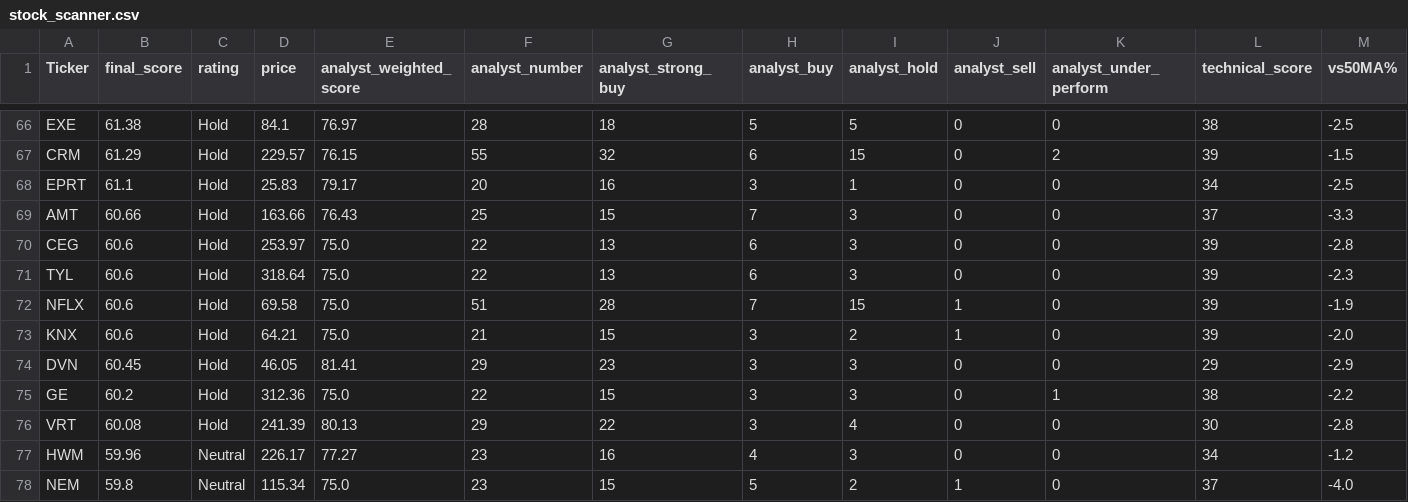
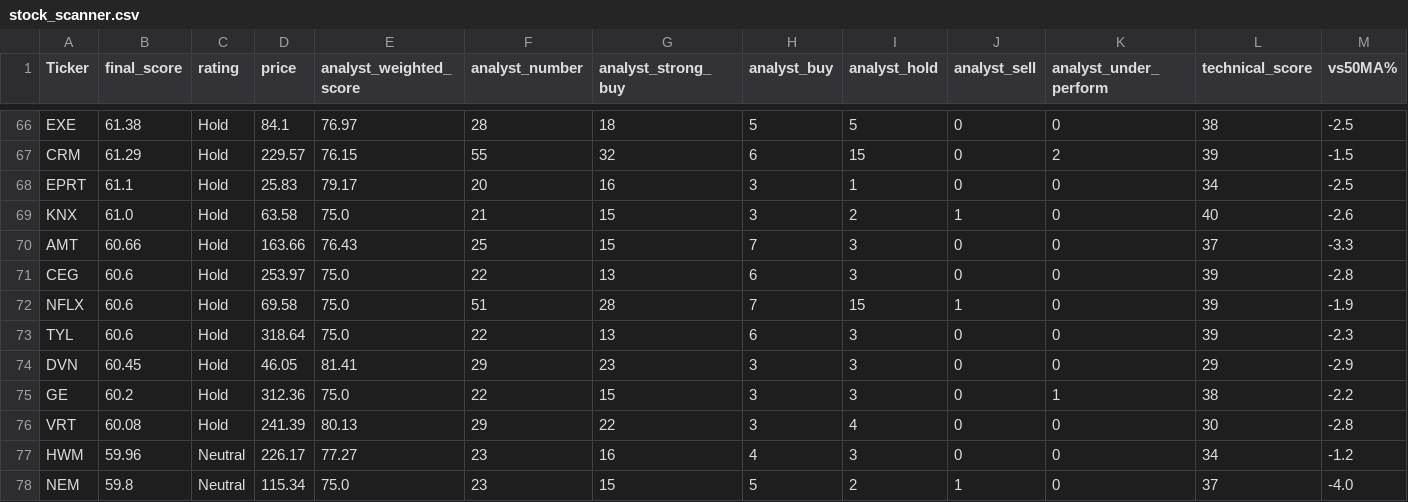
Before and after one commit to 1155125384/scanner_stock, a CSV file: stock_scanner.csv, drawn as a sheet; only a part is shown, gaps mark what is left out; removed rows and columns are numbered as before the commit, all else as after; rows hold the shown columns only; the diff names each change by its address in the sheet, - before the commit and + after, or states it on an @@ line.

```diff
--- a/stock_scanner.csv
+++ b/stock_scanner.csv
+row 69: KNX | 61.0 | Hold | 63.58 | 75.0 | 21 | 15 | 3 | 2 | 1 | 0 | 40 | -2.6
-row 73: KNX | 60.6 | Hold | 64.21 | 75.0 | 21 | 15 | 3 | 2 | 1 | 0 | 39 | -2.0
```
